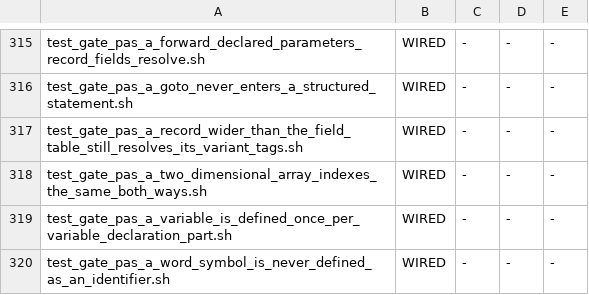
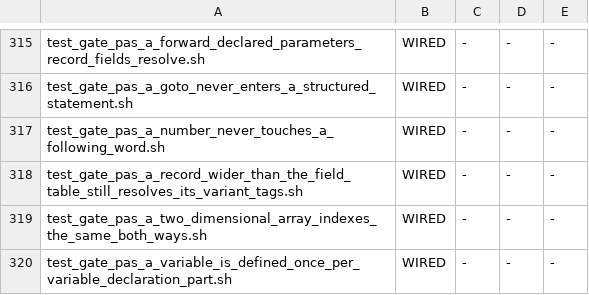
Before and after one commit to snobol4ever/SCRIP, a TSV file: scripts/gate_wiring.tsv, drawn as a sheet; only a part is shown, gaps mark what is left out; the shorter side is filled out with more unchanged rows; the diff names each change by its address in the sheet, - before the commit and + after, or states it on an @@ line.

Commit message:
pascal: an unsigned-number directly followed by a letter is refused by the lexer (ISO 7185 6.1.8), curing PAT iso7185prt1913
'42div 4' lexed as 42 then div and ran. One flex rule after the real-number rules -- digits running straight into
letters -- reports the violation, pushes the letters back with yyless and returns the number, so parsing continues
and the program is refused with the other ISO errors. flex gives an equal-length tie to the earlier rule, so 1e5
and 2.5e-3 stay reals (the gate's control proves it). g_pas_iso_errors is reached through an extern declaration.

Compiled every acceptance program in the corpus before landing: zero tripped; the only trips are P5 copies of
rejection tests (1913, 1914, and 1503/1505/1506/1507, which PAT already refused by other routes). New gate
test_gate_pas_a_number_never_touches_a_following_word.sh (1913 and 1914 refused in both modes, a legal control cut
live from fpc -Miso in both modes, FAIL_ONCE proves the arm can fail), wired and adopted into the wiring floor.

```diff
--- a/scripts/gate_wiring.tsv
+++ b/scripts/gate_wiring.tsv
+row 317: test_gate_pas_a_number_never_touches_a_following_word.sh | WIRED | - | - | -
```
Also changed, not shown: 4 other files.
